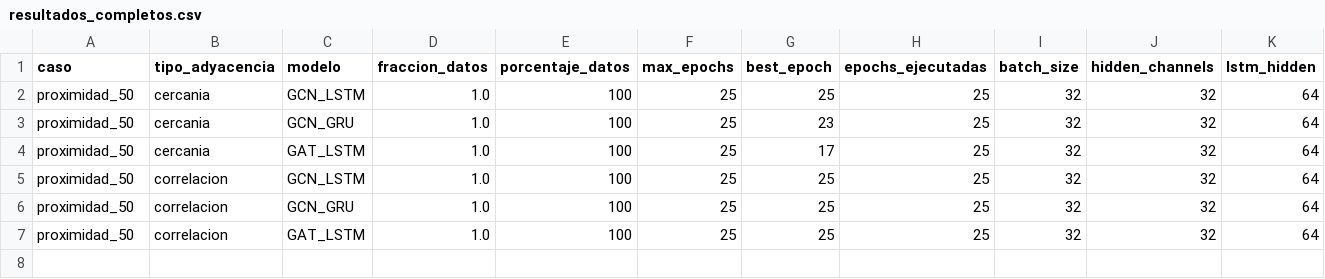
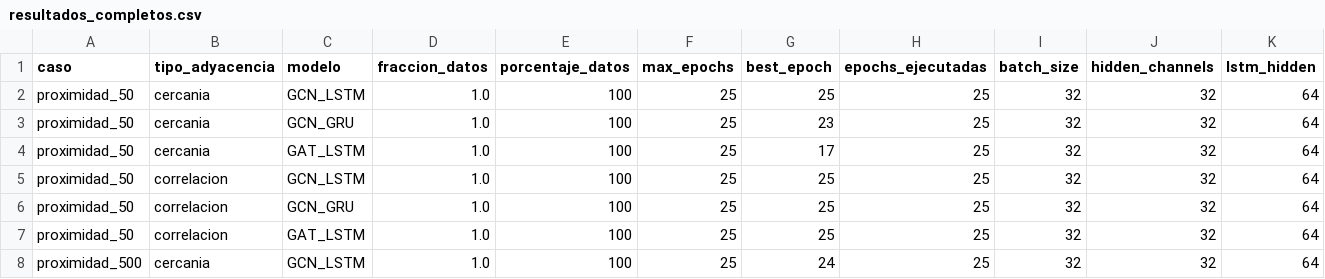
Before and after one commit to maisaarial/prediccion-congestion-trafico-gnn, a CSV file: results/experimentos_epocas_datos/run_20260518_131858/resultados_completos.csv, drawn as a sheet; only a part is shown; rows hold the shown columns only; the diff names each change by its address in the sheet, - before the commit and + after, or states it on an @@ line.

Commit message:
avance experimento: run_20260518_131858

```diff
--- a/results/experimentos_epocas_datos/run_20260518_131858/resultados_completos.csv
+++ b/results/experimentos_epocas_datos/run_20260518_131858/resultados_completos.csv
+row 8: proximidad_500 | cercania | GCN_LSTM | 1.0 | 100 | 25 | 24 | 25 | 32 | 32 | 64
```
Also changed, not shown: 6 other files.
